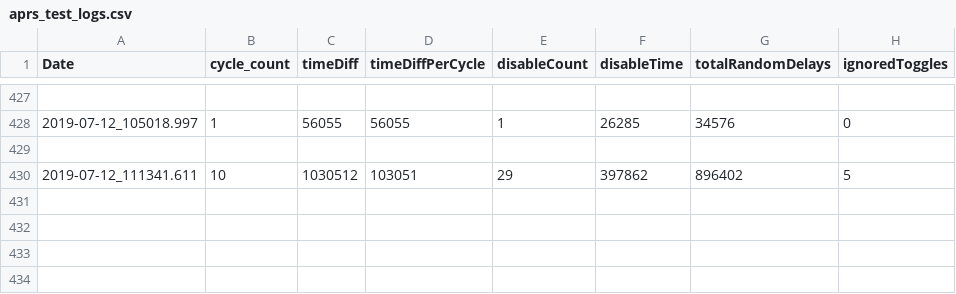
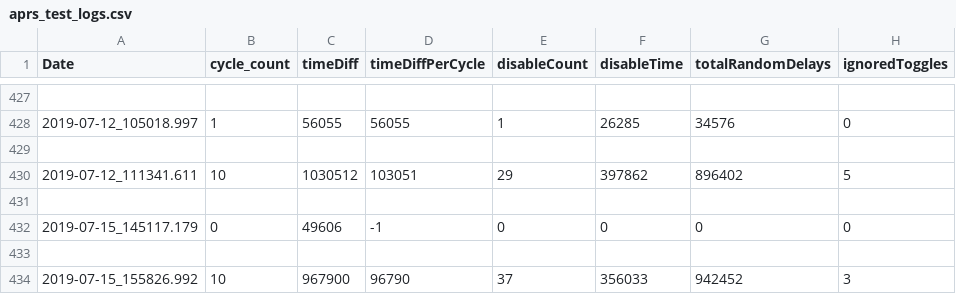
Before and after one commit to wshackle/aprs-framework, a CSV file: linux_netbeans_run_user_home/aprs_test_logs.csv, drawn as a sheet; only a part is shown, gaps mark what is left out.

```diff
--- a/linux_netbeans_run_user_home/aprs_test_logs.csv
+++ b/linux_netbeans_run_user_home/aprs_test_logs.csv
@@ -430 +430,5 @@ Date,cycle_count,timeDiff,timeDiffPerCycle,disableCount,disableTime,totalRandomD
 2019-07-12_111341.611,10,1030512,103051,29,397862,896402,5
+
+2019-07-15_145117.179,0,49606,-1,0,0,0,0
+
+2019-07-15_155826.992,10,967900,96790,37,356033,942452,3
```
Also changed, not shown: 7 other files.
